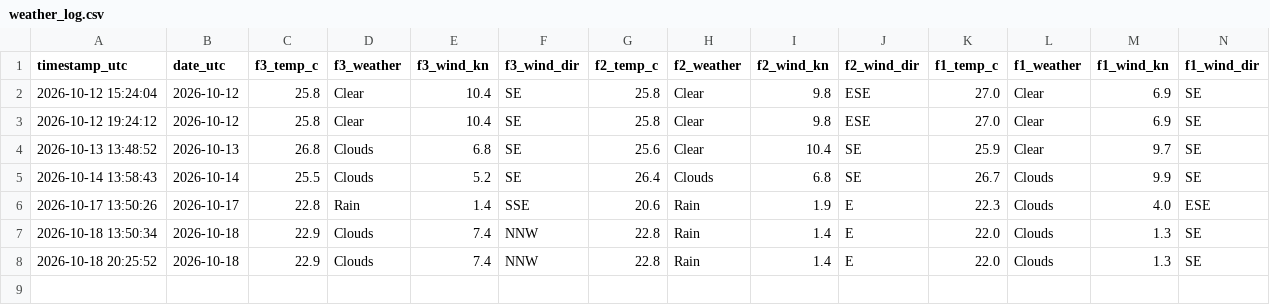
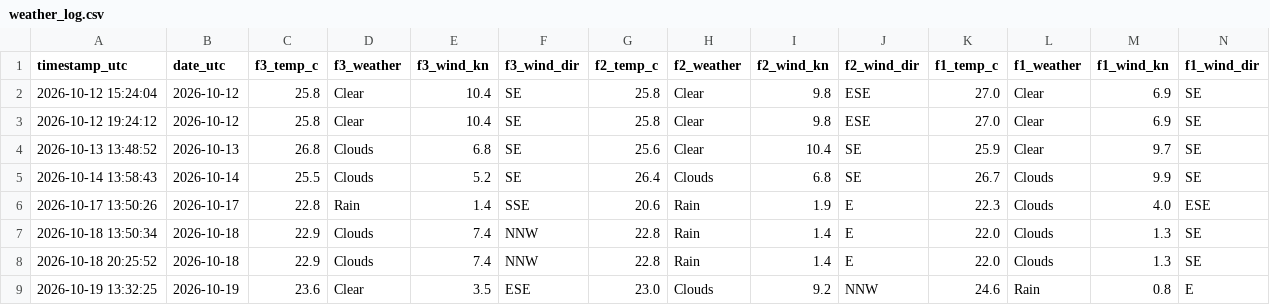
Before and after one commit to jezisko11/actual-web-data, a CSV file: data/weather_log.csv, drawn as a sheet; only a part is shown; rows hold the shown columns only; the diff names each change by its address in the sheet, - before the commit and + after, or states it on an @@ line.

```diff
--- a/data/weather_log.csv
+++ b/data/weather_log.csv
+row 9: 2026-10-19 13:32:25 | 2026-10-19 | 23.6 | Clear | 3.5 | ESE | 23.0 | Clouds | 9.2 | NNW | 24.6 | Rain | 0.8 | E
```
